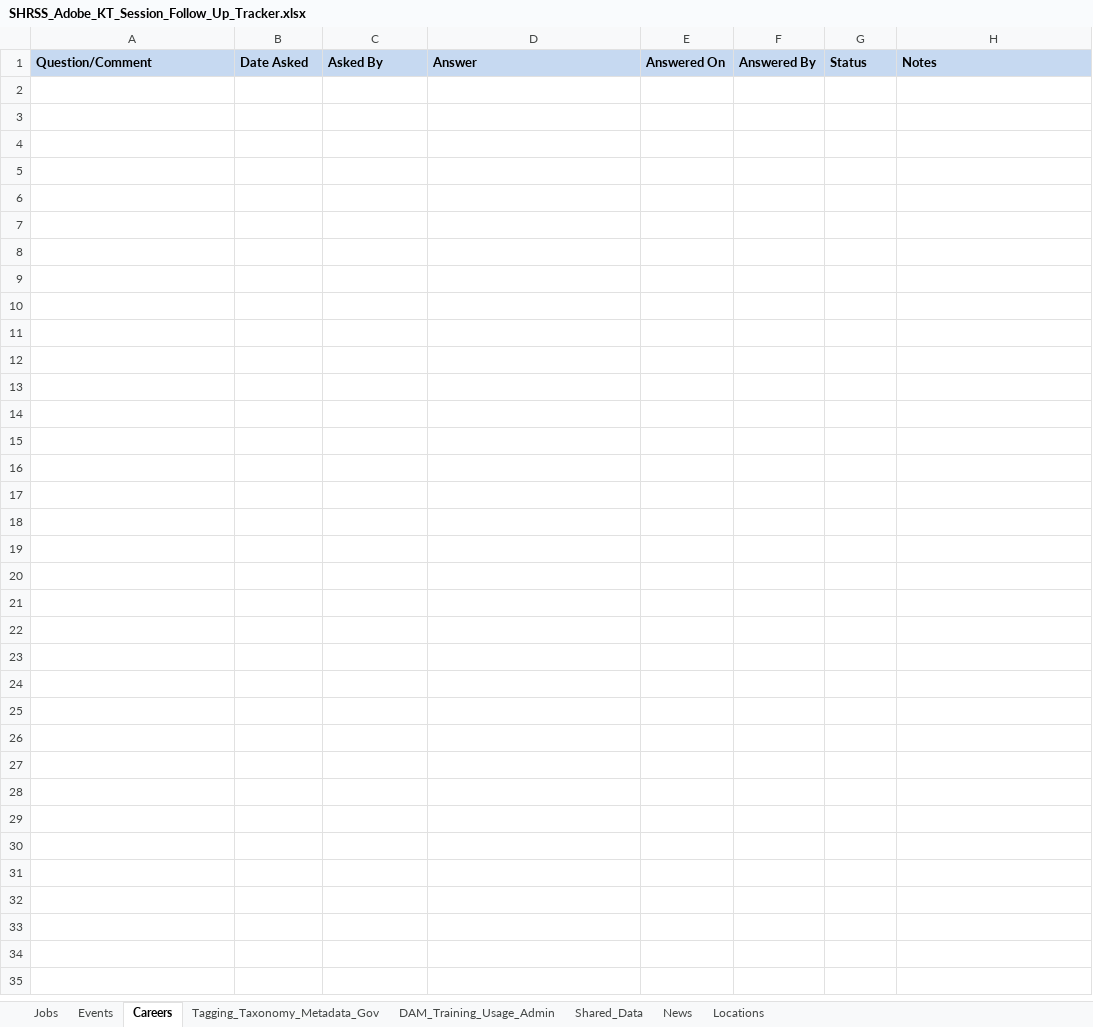
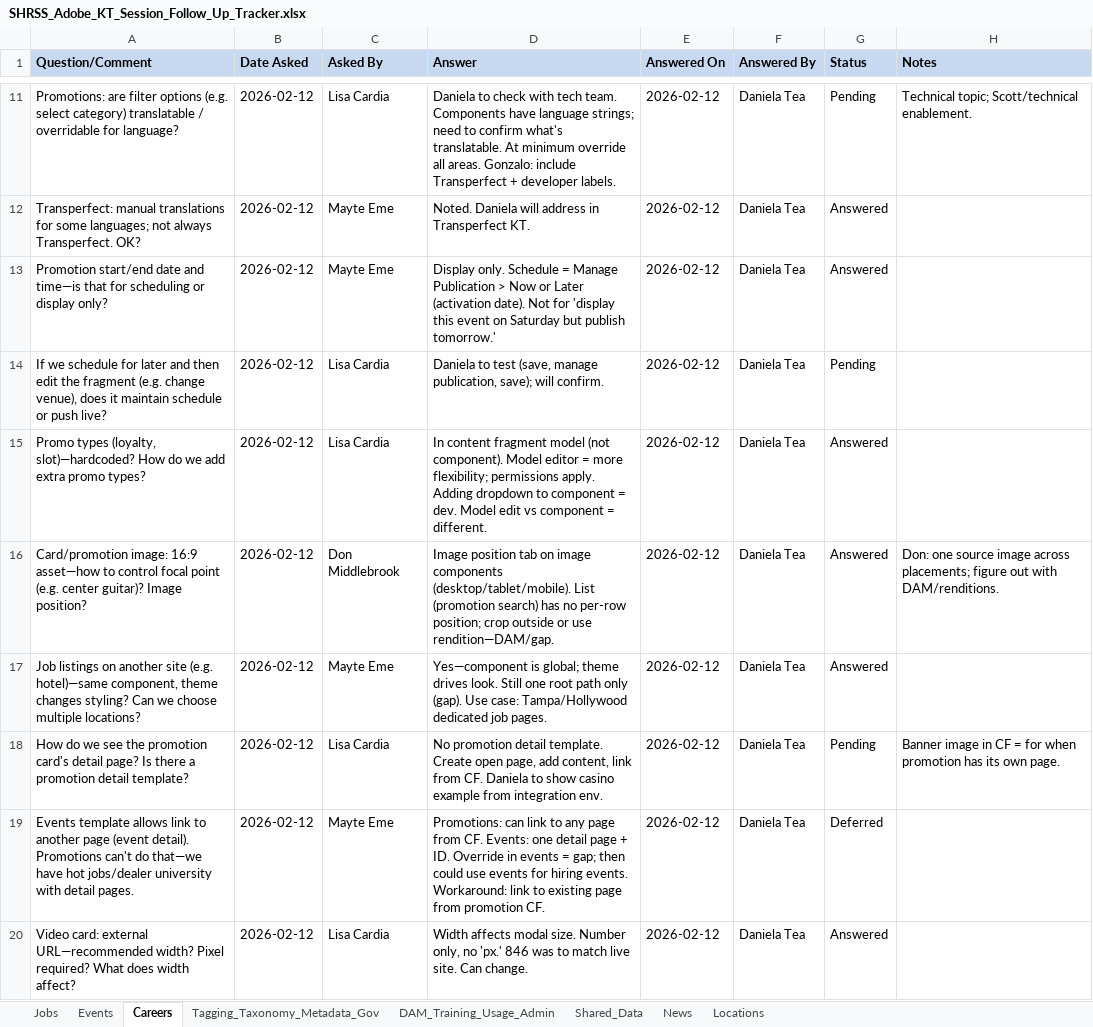
Before and after one commit to andy-lambert/shrss-knowledge-transfer, an Excel workbook: KT_Session_Question_Analysis/SHRSS_Adobe_KT_Session_Follow_Up_Tracker.xlsx, sheet Careers, drawn as a sheet; only a part is shown, gaps mark what is left out; values as stored, in another font and other column widths than the file's, no borders; the diff covers the shown part only; the diff names each change by its address in the sheet, - before the commit and + after, or states it on an @@ line.

```diff
--- a/KT_Session_Question_Analysis/SHRSS_Adobe_KT_Session_Follow_Up_Tracker.xlsx (sheet Careers)
+++ b/KT_Session_Question_Analysis/SHRSS_Adobe_KT_Session_Follow_Up_Tracker.xlsx (sheet Careers)
+row 11: Promotions: are filter options (e.g. select category) translatable / overridable for language? | 2026-02-12 | Lisa Cardia | Daniela to check with tech team. Components have language strings; need to confirm what's translatable. At minimum override all areas. Gonzalo: include Transperfect + developer labels. | 2026-02-12 | Daniela Tea | Pending | Technical topic; Scott/technical enablement.
+row 12: Transperfect: manual translations for some languages; not always Transperfect. OK? | 2026-02-12 | Mayte Eme | Noted. Daniela will address in Transperfect KT. | 2026-02-12 | Daniela Tea | Answered
+row 13: Promotion start/end date and time—is that for scheduling or display only? | 2026-02-12 | Mayte Eme | Display only. Schedule = Manage Publication > Now or Later (activation date). Not for 'display this event on Saturday but publish tomorrow.' | 2026-02-12 | Daniela Tea | Answered
+row 14: If we schedule for later and then edit the fragment (e.g. change venue), does it maintain schedule or push live? | 2026-02-12 | Lisa Cardia | Daniela to test (save, manage publication, save); will confirm. | 2026-02-12 | Daniela Tea | Pending
+row 15: Promo types (loyalty, slot)—hardcoded? How do we add extra promo types? | 2026-02-12 | Lisa Cardia | In content fragment model (not component). Model editor = more flexibility; permissions apply. Adding dropdown to component = dev. Model edit vs component = different. | 2026-02-12 | Daniela Tea | Answered
+row 16: Card/promotion image: 16:9 asset—how to control focal point (e.g. center guitar)? Image position? | 2026-02-12 | Don Middlebrook | Image position tab on image components (desktop/tablet/mobile). List (promotion search) has no per-row position; crop outside or use rendition—DAM/gap. | 2026-02-12 | Daniela Tea | Answered | Don: one source image across placements; figure out with DAM/renditions.
+row 17: Job listings on another site (e.g. hotel)—same component, theme changes styling? Can we choose multiple locations? | 2026-02-12 | Mayte Eme | Yes—component is global; theme drives look. Still one root path only (gap). Use case: Tampa/Hollywood dedicated job pages. | 2026-02-12 | Daniela Tea | Answered
+row 18: How do we see the promotion card's detail page? Is there a promotion detail template? | 2026-02-12 | Lisa Cardia | No promotion detail template. Create open page, add content, link from CF. Daniela to show casino example from integration env. | 2026-02-12 | Daniela Tea | Pending | Banner image in CF = for when promotion has its own page.
+row 19: Events template allows link to another page (event detail). Promotions can't do that—we have hot jobs/dealer university with detail pages. | 2026-02-12 | Mayte Eme | Promotions: can link to any page from CF. Events: one detail page + ID. Override in events = gap; then could use events for hiring events. Workaround: link to existing page from promotion CF. | 2026-02-12 | Daniela Tea | Deferred
+row 20: Video card: external URL—recommended width? Pixel required? What does width affect? | 2026-02-12 | Lisa Cardia | Width affects modal size. Number only, no 'px.' 846 was to match live site. Can change. | 2026-02-12 | Daniela Tea | Answered
```
Also changed, not shown: 23 added rows elsewhere in this sheet, sheet Events, sheet Locations, sheet Tagging_Taxonomy_Metadata_Gov, sheet DAM_Training_Usage_Admin, sheet News, sheet Shared_Data, 10 other files.
